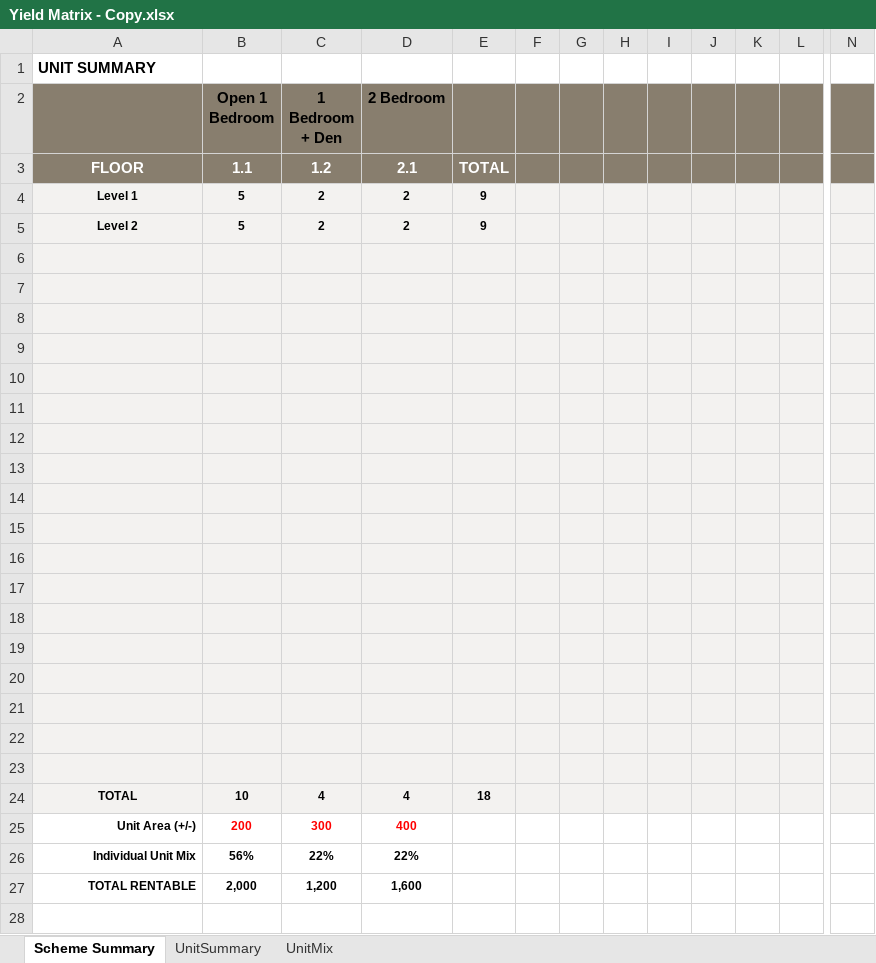
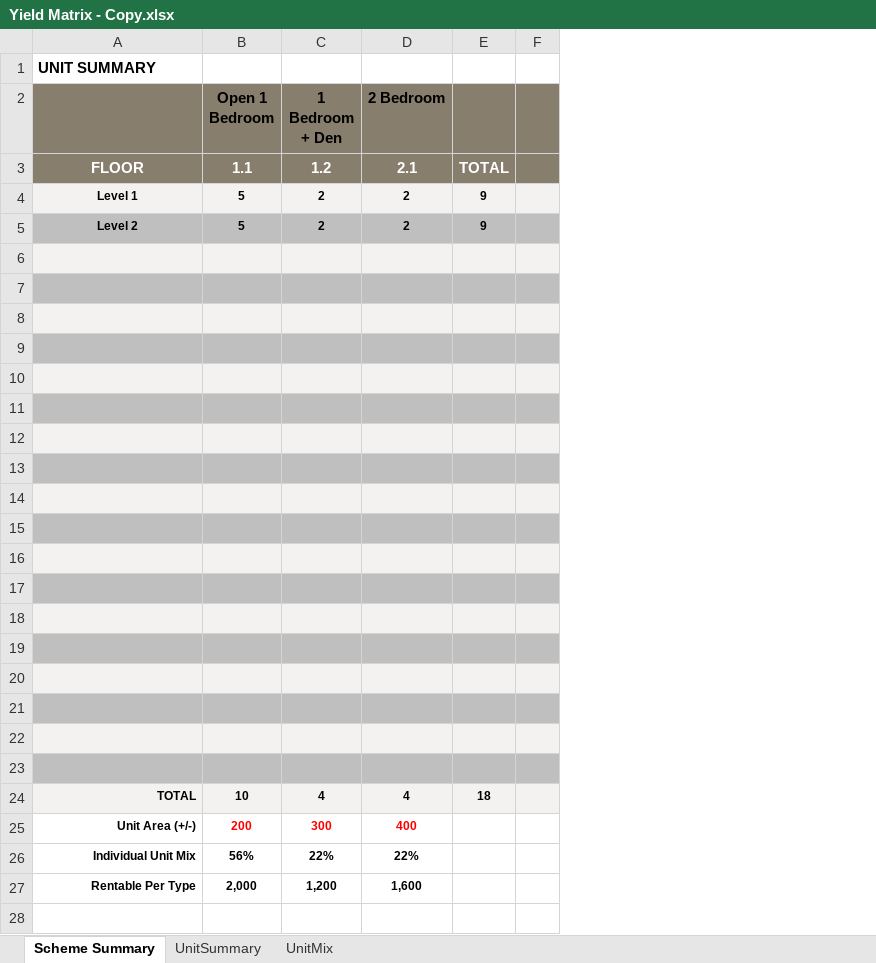
Before and after one commit to dougklassen/Dynamo-UnitMix, an Excel workbook: sandbox/Yield Matrix - Copy.xlsx, sheet Scheme Summary, drawn as a sheet; only a part is shown, gaps mark what is left out; values as stored, in another font and other column widths than the file's, no borders; removed rows and columns are numbered as before the commit, all else as after; the diff covers the shown part only; the diff names each change by its address in the sheet, - before the commit and + after, or states it on an @@ line.

```diff
--- a/sandbox/Yield Matrix - Copy.xlsx (sheet Scheme Summary)
+++ b/sandbox/Yield Matrix - Copy.xlsx (sheet Scheme Summary)
-column F, empty
-column G, empty
-column H, empty
-column I, empty
-column J, empty
-column K, empty
-column L, empty
-column N, empty
+column F, empty
-A5:E5 fill: #F3F2F0
+A5:E5 fill: #BFBFBF
-A7:E7 fill: #F3F2F0
+A7:E7 fill: #BFBFBF
-A9:E9 fill: #F3F2F0
+A9:E9 fill: #BFBFBF
-A11:E11 fill: #F3F2F0
+A11:E11 fill: #BFBFBF
-A13:E13 fill: #F3F2F0
+A13:E13 fill: #BFBFBF
-A15:E15 fill: #F3F2F0
+A15:E15 fill: #BFBFBF
-A17:E17 fill: #F3F2F0
+A17:E17 fill: #BFBFBF
-A19:E19 fill: #F3F2F0
+A19:E19 fill: #BFBFBF
-A21:E21 fill: #F3F2F0
+A21:E21 fill: #BFBFBF
-A23:E23 fill: #F3F2F0
+A23:E23 fill: #BFBFBF
-A24 alignment: center
+A24 alignment: right
-A27: TOTAL RENTABLE
+A27: Rentable Per Type
```
Also changed, not shown: 5 added rows, 3 removed rows and 1 removed column elsewhere in this sheet, sheet UnitMix, formulas that keep their value, 2 other files.
